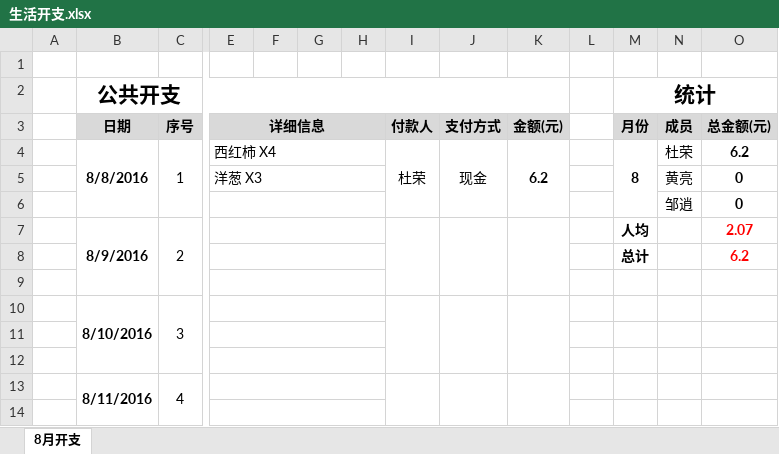
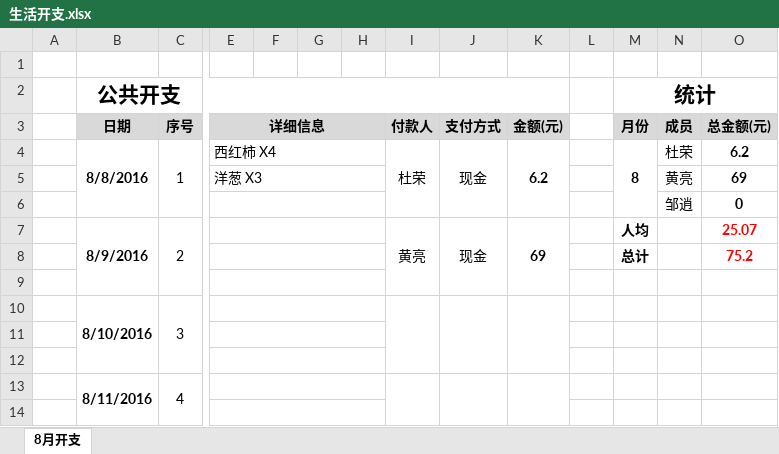
Before and after one commit to durong999/zsdy-stuty, an Excel workbook: Document/生活/生活开支.xlsx, sheet 8月开支, drawn as a sheet; only a part is shown, gaps mark what is left out; values as stored, in another font and other column widths than the file's, no borders; removed rows and columns are numbered as before the commit, all else as after; rows hold the shown columns only; the diff names each change by its address in the sheet, - before the commit and + after, or states it on an @@ line.

Commit message:
8.9饭钱

```diff
--- a/Document/生活/生活开支.xlsx (sheet 8月开支)
+++ b/Document/生活/生活开支.xlsx (sheet 8月开支)
-O5: 0
+O5: 69
-row 7:  | 8/9/2016 | 2 |  |  |  |  |  |  |  |  | 人均 |  | 2.07
-row 8:  |  |  |  |  |  |  |  |  |  |  | 总计 |  | 6.2
+row 7:  | 8/9/2016 | 2 |  |  |  |  | 黄亮 | 现金 | 69 |  | 人均 |  | 25.07
+row 8:  |  |  |  |  |  |  |  |  |  |  | 总计 |  | 75.2
```
